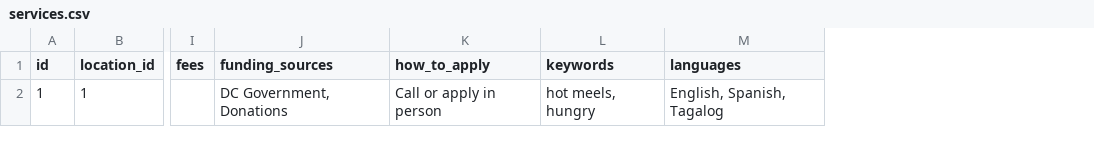
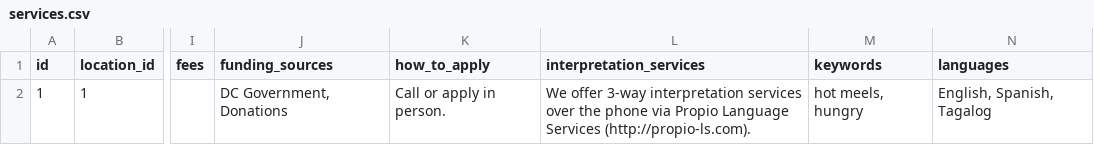
Before and after one commit to codeforamerica/ohana-api, a CSV file: data/sample-csv/services.csv, drawn as a sheet; only a part is shown, gaps mark what is left out; the diff names each change by its address in the sheet, - before the commit and + after, or states it on an @@ line.

Commit message:
Add support for interpretation_services field.

```diff
--- a/data/sample-csv/services.csv
+++ b/data/sample-csv/services.csv
+column L (interpretation_services), row 2: We offer 3-way interpretation services over the phone via Propio Language Services (http://propio-ls.com).
-K2 (how_to_apply): Call or apply in person
+K2 (how_to_apply): Call or apply in person.
```
Also changed, not shown: 14 other files.
